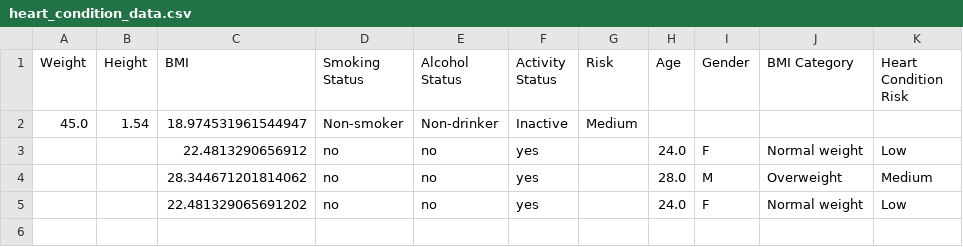
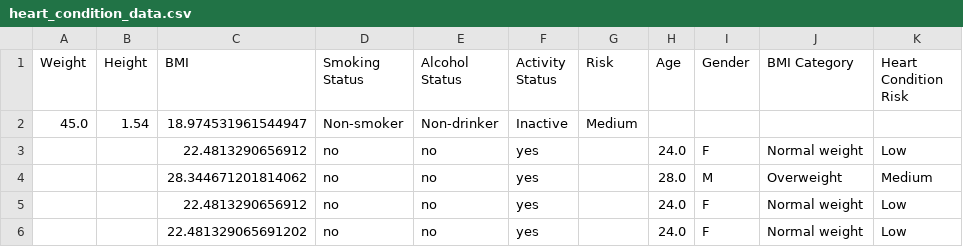
Before and after one commit to deebachowdhury/new_assignment, a CSV file: heart_condition_data.csv, drawn as a sheet; the diff names each change by its address in the sheet, - before the commit and + after, or states it on an @@ line.

Commit message:
Updated CSV file with new data

```diff
--- a/heart_condition_data.csv
+++ b/heart_condition_data.csv
+row 5:  |  | 22.4813290656912 | no | no | yes |  | 24.0 | F | Normal weight | Low
```
